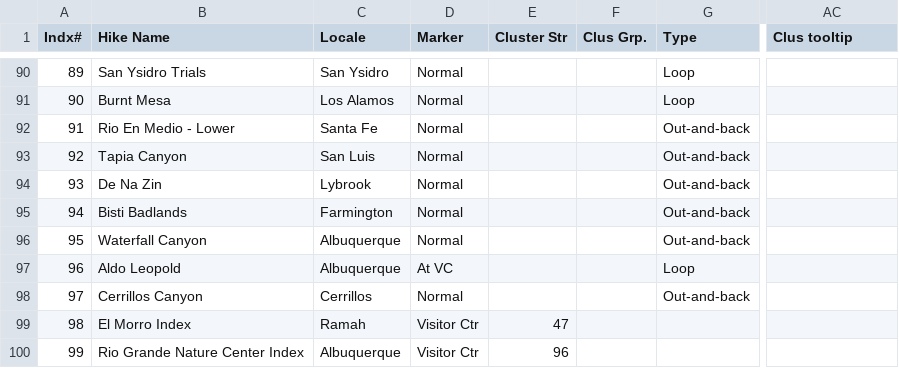
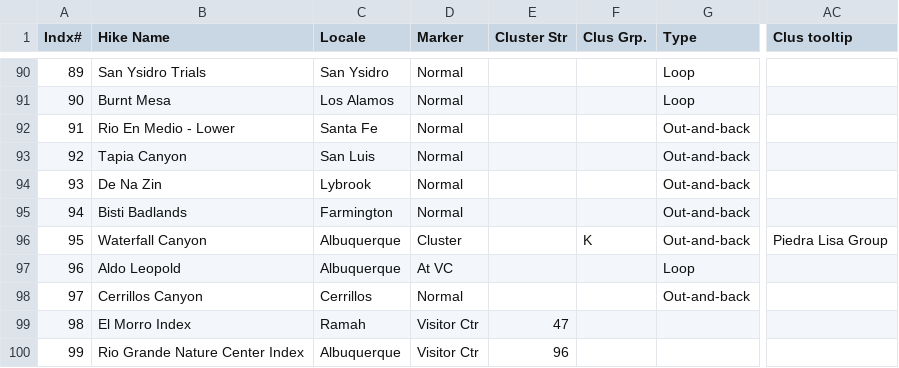
Before and after one commit to krcowles/ktesa, a CSV file: data/test.csv, drawn as a sheet; only a part is shown, gaps mark what is left out; the diff covers the shown part only; the diff names each change by its address in the sheet, - before the commit and + after, or states it on an @@ line.

Commit message:
added Piedra Lisa group with Piedra Lisa hike (La Luz not included)

```diff
--- a/data/test.csv
+++ b/data/test.csv
-D96 (Marker): Normal
+D96 (Marker): Cluster
-F96 (Clus Grp.): (empty)
+F96 (Clus Grp.): K
-AC96 (Clus tooltip): (empty)
+AC96 (Clus tooltip): Piedra Lisa Group
```
Also changed, not shown: 1 added row elsewhere in this file, 5 other files.
